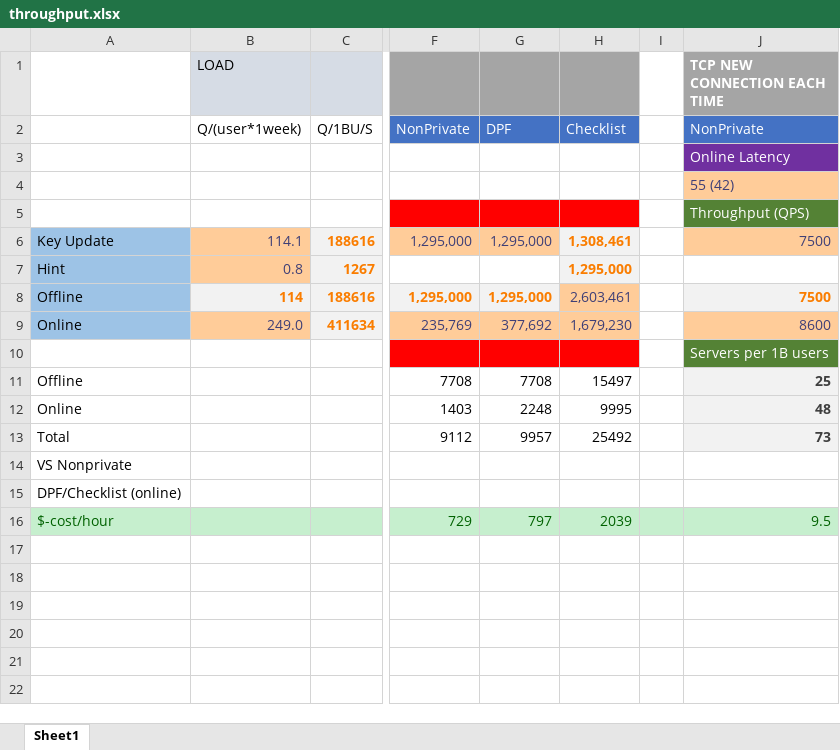
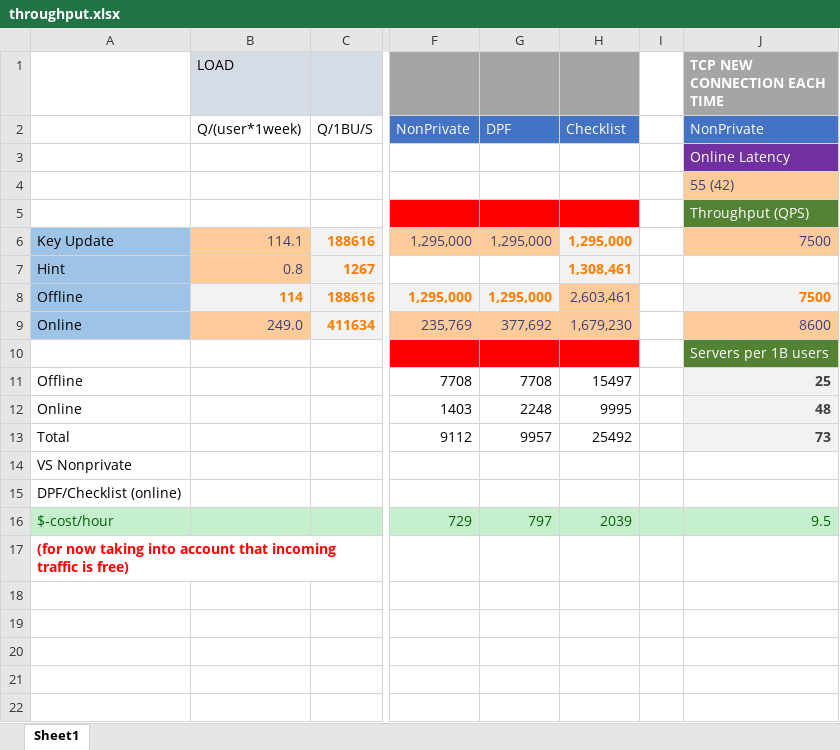
Before and after one commit to dimakogan/checklist, an Excel workbook: results/throughput/throughput.xlsx, sheet Sheet1, drawn as a sheet; only a part is shown, gaps mark what is left out; values as stored, in another font and other column widths than the file's, no borders; the diff names each change by its address in the sheet, - before the commit and + after, or states it on an @@ line.

Commit message:
analysis

```diff
--- a/results/throughput/throughput.xlsx (sheet Sheet1)
+++ b/results/throughput/throughput.xlsx (sheet Sheet1)
-H6: 1,308,461
+H6: 1,295,000
-H7: 1,295,000
+H7: 1,308,461
-A17: (empty)
+A17: (for now taking into account that incoming traffic is free)
```
